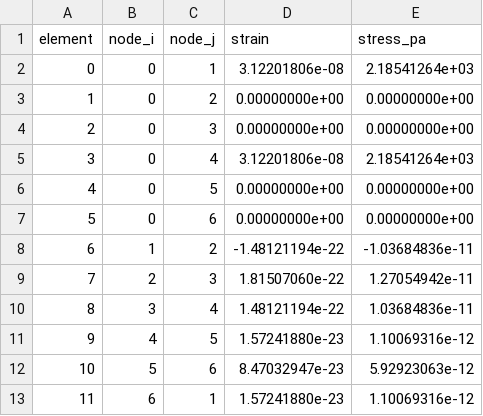
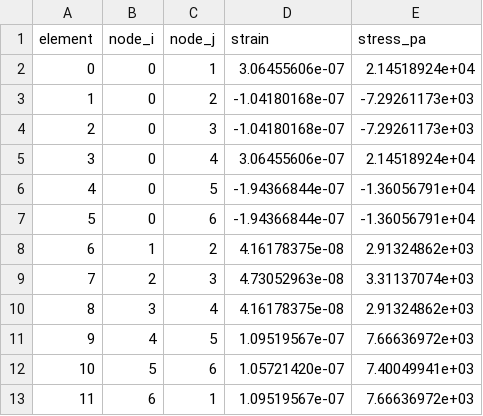
Before and after one commit to mmah26/aero510, a CSV file: figures/case2_element_results.csv, drawn as a sheet.

```diff
--- a/figures/case2_element_results.csv
+++ b/figures/case2_element_results.csv
@@ -1,13 +1,13 @@
 element,node_i,node_j,strain,stress_pa
-0,0,1,3.12201806e-08,2.18541264e+03
-1,0,2,0.00000000e+00,0.00000000e+00
-2,0,3,0.00000000e+00,0.00000000e+00
-3,0,4,3.12201806e-08,2.18541264e+03
-4,0,5,0.00000000e+00,0.00000000e+00
-5,0,6,0.00000000e+00,0.00000000e+00
-6,1,2,-1.48121194e-22,-1.03684836e-11
-7,2,3,1.81507060e-22,1.27054942e-11
-8,3,4,1.48121194e-22,1.03684836e-11
-9,4,5,1.57241880e-23,1.10069316e-12
-10,5,6,8.47032947e-23,5.92923063e-12
-11,6,1,1.57241880e-23,1.10069316e-12
+0,0,1,3.06455606e-07,2.14518924e+04
+1,0,2,-1.04180168e-07,-7.29261173e+03
+2,0,3,-1.04180168e-07,-7.29261173e+03
+3,0,4,3.06455606e-07,2.14518924e+04
+4,0,5,-1.94366844e-07,-1.36056791e+04
+5,0,6,-1.94366844e-07,-1.36056791e+04
+6,1,2,4.16178375e-08,2.91324862e+03
+7,2,3,4.73052963e-08,3.31137074e+03
+8,3,4,4.16178375e-08,2.91324862e+03
+9,4,5,1.09519567e-07,7.66636972e+03
+10,5,6,1.05721420e-07,7.40049941e+03
+11,6,1,1.09519567e-07,7.66636972e+03
```
Also changed, not shown: figures/case1_element_results.csv, figures/case1_node_displacements.csv, 15 other files.
